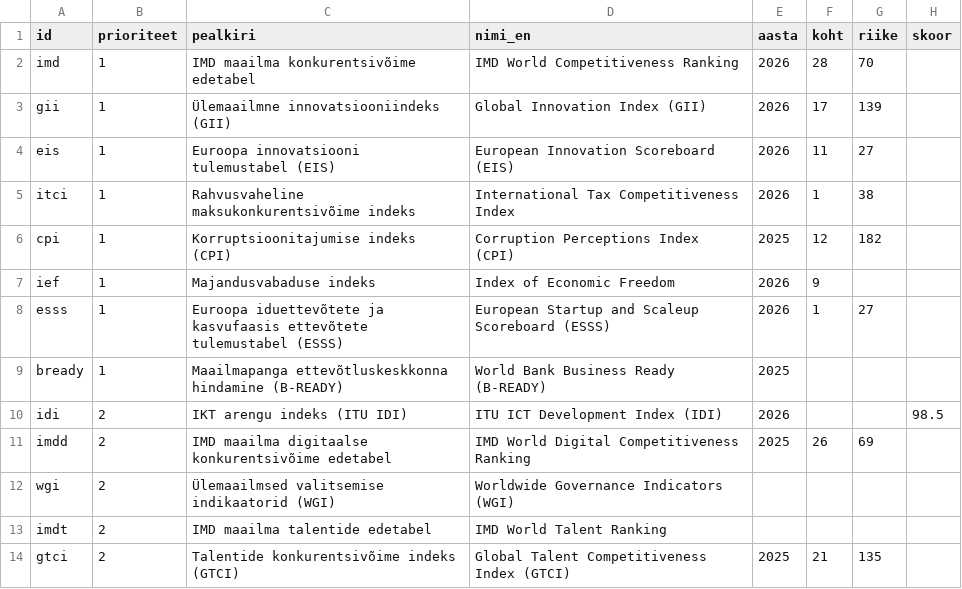
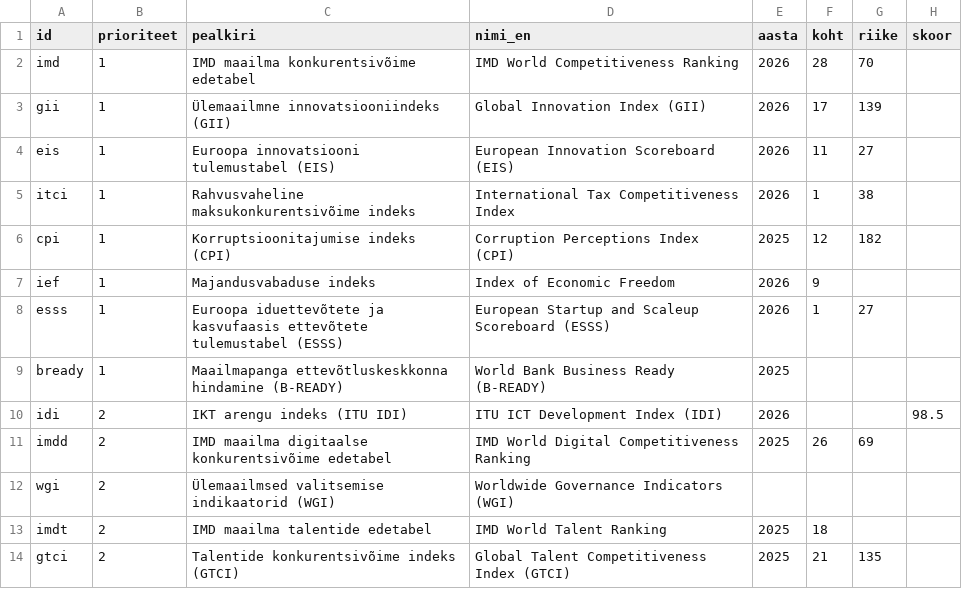
Before and after one commit to karel150/MKMgraafikud, a CSV file: andmed/indeksid.csv, drawn as a sheet; only a part is shown; the diff names each change by its address in the sheet, - before the commit and + after, or states it on an @@ line.

Commit message:
Update indeksid.csv

```diff
--- a/andmed/indeksid.csv
+++ b/andmed/indeksid.csv
-E13 (aasta): (empty)
+E13 (aasta): 2025
-F13 (koht): (empty)
+F13 (koht): 18
```
